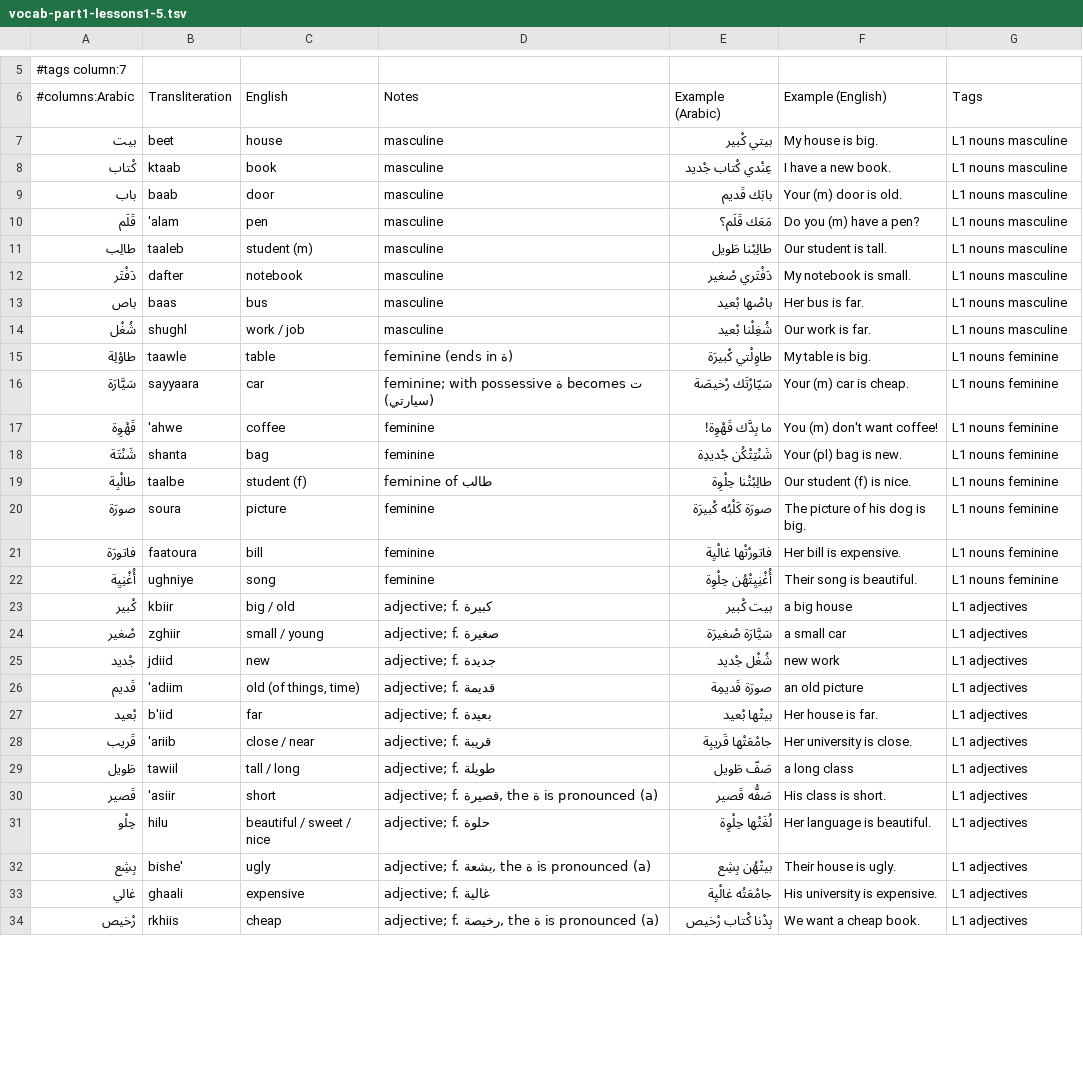
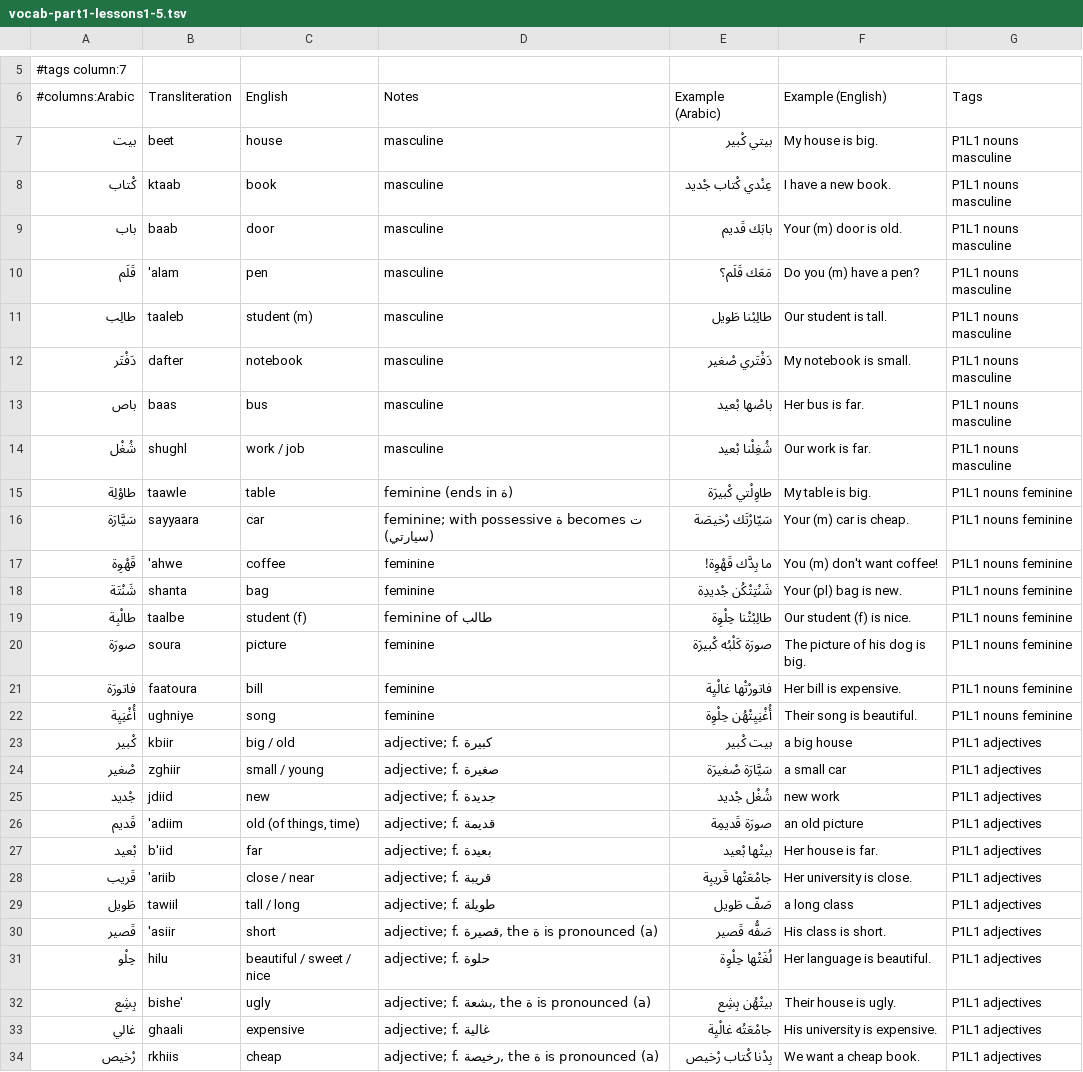
Before and after one commit to juliancg24/levantine-arabic, a TSV file: anki/vocab-part1-lessons1-5.tsv, drawn as a sheet; only a part is shown, gaps mark what is left out; the diff covers the shown part only.

```diff
--- a/anki/vocab-part1-lessons1-5.tsv
+++ b/anki/vocab-part1-lessons1-5.tsv
@@ -6,29 +6,29 @@
 #columns:Arabic	Transliteration	English	Notes	Example (Arabic)	Example (English)	Tags
-بيت	beet	house	masculine	بيتي كْبير	My house is big.	L1 nouns masculine
-كْتاب	ktaab	book	masculine	عِنْدي كْتاب جْديد	I have a new book.	L1 nouns masculine
-باب	baab	door	masculine	بابَك قَديم	Your (m) door is old.	L1 nouns masculine
-قَلَم	'alam	pen	masculine	مَعَك قَلَم؟	Do you (m) have a pen?	L1 nouns masculine
-طالِب	taaleb	student (m)	masculine	طالِبْنا طَويل	Our student is tall.	L1 nouns masculine
-دَفْتَر	dafter	notebook	masculine	دَفْتَري صْغير	My notebook is small.	L1 nouns masculine
-باص	baas	bus	masculine	باصْها بْعيد	Her bus is far.	L1 nouns masculine
-شُغْل	shughl	work / job	masculine	شُغِلْنا بْعيد	Our work is far.	L1 nouns masculine
-طاوْلِة	taawle	table	feminine (ends in ة)	طاوِلْتي كْبيرَة	My table is big.	L1 nouns feminine
-سَيَّارَة	sayyaara	car	feminine; with possessive ة becomes ت (سيارتي)	سَيّارْتَك رْخيصَة	Your (m) car is cheap.	L1 nouns feminine
-قَهْوِة	'ahwe	coffee	feminine	ما بِدَّك قَهْوِة!	You (m) don't want coffee!	L1 nouns feminine
-شَنْتَة	shanta	bag	feminine	شَنْتِتْكُن جْديدِة	Your (pl) bag is new.	L1 nouns feminine
-طالْبِة	taalbe	student (f)	feminine of طالب	طالِبْتْنا حِلْوِة	Our student (f) is nice.	L1 nouns feminine
-صورَة	soura	picture	feminine	صورَة كَلْبُه كْبيرَة	The picture of his dog is big.	L1 nouns feminine
-فاتورَة	faatoura	bill	feminine	فاتورْتْها غالْيِة	Her bill is expensive.	L1 nouns feminine
-أُغْنِيِة	ughniye	song	feminine	أُغْنِيِتْهُن حِلْوِة	Their song is beautiful.	L1 nouns feminine
-كْبير	kbiir	big / old	adjective; f. كبيرة	بيت كْبير	a big house	L1 adjectives
-صْغير	zghiir	small / young	adjective; f. صغيرة	سَيَّارَة صْغيرَة	a small car	L1 adjectives
-جْديد	jdiid	new	adjective; f. جديدة	شُغْل جْديد	new work	L1 adjectives
-قَديم	'adiim	old (of things, time)	adjective; f. قديمة	صورَة قَديمِة	an old picture	L1 adjectives
-بْعيد	b'iid	far	adjective; f. بعيدة	بيتْها بْعيد	Her house is far.	L1 adjectives
-قَريب	'ariib	close / near	adjective; f. قريبة	جامْعَتْها قَريبِة	Her university is close.	L1 adjectives
-طَويل	tawiil	tall / long	adjective; f. طويلة	صَفّ طَويل	a long class	L1 adjectives
-قَصير	'asiir	short	adjective; f. قصيرة, the ة is pronounced (a)	صَفُّه قَصير	His class is short.	L1 adjectives
-حِلْو	hilu	beautiful / sweet / nice	adjective; f. حلوة	لُغَتْها حِلْوِة	Her language is beautiful.	L1 adjectives
-بِشِع	bishe'	ugly	adjective; f. بشعة, the ة is pronounced (a)	بيتْهُن بِشِع	Their house is ugly.	L1 adjectives
-غالي	ghaali	expensive	adjective; f. غالية	جامْعَتُه غالْيِة	His university is expensive.	L1 adjectives
-رْخيص	rkhiis	cheap	adjective; f. رخيصة, the ة is pronounced (a)	بِدْنا كْتاب رْخيص	We want a cheap book.	L1 adjectives
+بيت	beet	house	masculine	بيتي كْبير	My house is big.	P1L1 nouns masculine
+كْتاب	ktaab	book	masculine	عِنْدي كْتاب جْديد	I have a new book.	P1L1 nouns masculine
+باب	baab	door	masculine	بابَك قَديم	Your (m) door is old.	P1L1 nouns masculine
+قَلَم	'alam	pen	masculine	مَعَك قَلَم؟	Do you (m) have a pen?	P1L1 nouns masculine
+طالِب	taaleb	student (m)	masculine	طالِبْنا طَويل	Our student is tall.	P1L1 nouns masculine
+دَفْتَر	dafter	notebook	masculine	دَفْتَري صْغير	My notebook is small.	P1L1 nouns masculine
+باص	baas	bus	masculine	باصْها بْعيد	Her bus is far.	P1L1 nouns masculine
+شُغْل	shughl	work / job	masculine	شُغِلْنا بْعيد	Our work is far.	P1L1 nouns masculine
+طاوْلِة	taawle	table	feminine (ends in ة)	طاوِلْتي كْبيرَة	My table is big.	P1L1 nouns feminine
+سَيَّارَة	sayyaara	car	feminine; with possessive ة becomes ت (سيارتي)	سَيّارْتَك رْخيصَة	Your (m) car is cheap.	P1L1 nouns feminine
+قَهْوِة	'ahwe	coffee	feminine	ما بِدَّك قَهْوِة!	You (m) don't want coffee!	P1L1 nouns feminine
+شَنْتَة	shanta	bag	feminine	شَنْتِتْكُن جْديدِة	Your (pl) bag is new.	P1L1 nouns feminine
+طالْبِة	taalbe	student (f)	feminine of طالب	طالِبْتْنا حِلْوِة	Our student (f) is nice.	P1L1 nouns feminine
+صورَة	soura	picture	feminine	صورَة كَلْبُه كْبيرَة	The picture of his dog is big.	P1L1 nouns feminine
+فاتورَة	faatoura	bill	feminine	فاتورْتْها غالْيِة	Her bill is expensive.	P1L1 nouns feminine
+أُغْنِيِة	ughniye	song	feminine	أُغْنِيِتْهُن حِلْوِة	Their song is beautiful.	P1L1 nouns feminine
+كْبير	kbiir	big / old	adjective; f. كبيرة	بيت كْبير	a big house	P1L1 adjectives
+صْغير	zghiir	small / young	adjective; f. صغيرة	سَيَّارَة صْغيرَة	a small car	P1L1 adjectives
+جْديد	jdiid	new	adjective; f. جديدة	شُغْل جْديد	new work	P1L1 adjectives
+قَديم	'adiim	old (of things, time)	adjective; f. قديمة	صورَة قَديمِة	an old picture	P1L1 adjectives
+بْعيد	b'iid	far	adjective; f. بعيدة	بيتْها بْعيد	Her house is far.	P1L1 adjectives
+قَريب	'ariib	close / near	adjective; f. قريبة	جامْعَتْها قَريبِة	Her university is close.	P1L1 adjectives
+طَويل	tawiil	tall / long	adjective; f. طويلة	صَفّ طَويل	a long class	P1L1 adjectives
+قَصير	'asiir	short	adjective; f. قصيرة, the ة is pronounced (a)	صَفُّه قَصير	His class is short.	P1L1 adjectives
+حِلْو	hilu	beautiful / sweet / nice	adjective; f. حلوة	لُغَتْها حِلْوِة	Her language is beautiful.	P1L1 adjectives
+بِشِع	bishe'	ugly	adjective; f. بشعة, the ة is pronounced (a)	بيتْهُن بِشِع	Their house is ugly.	P1L1 adjectives
+غالي	ghaali	expensive	adjective; f. غالية	جامْعَتُه غالْيِة	His university is expensive.	P1L1 adjectives
+رْخيص	rkhiis	cheap	adjective; f. رخيصة, the ة is pronounced (a)	بِدْنا كْتاب رْخيص	We want a cheap book.	P1L1 adjectives
```
Also changed, not shown: 1 added row, 1 removed row and 158 edited cells elsewhere in this file, anki/grammar-lesson-notes.tsv, anki/grammar-part1-lessons1-5.tsv, 4 other files.
